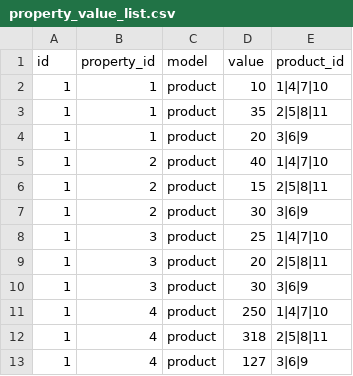
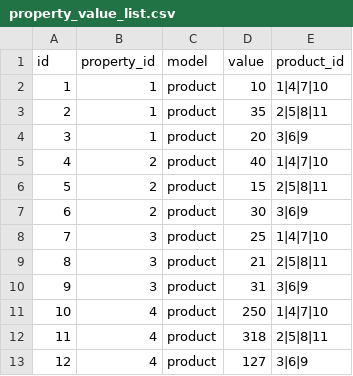
Before and after one commit to oc-shopaholic/oc-fake-data-shopaholic-plugin, a CSV file: csv/fruits/property_value_list.csv, drawn as a sheet.

Commit message:
Fixed property values for fruits content

```diff
--- a/csv/fruits/property_value_list.csv
+++ b/csv/fruits/property_value_list.csv
@@ -2,12 +2,12 @@ id,property_id,model,value,product_id
 1,1,product,10,1|4|7|10
-1,1,product,35,2|5|8|11
-1,1,product,20,3|6|9
-1,2,product,40,1|4|7|10
-1,2,product,15,2|5|8|11
-1,2,product,30,3|6|9
-1,3,product,25,1|4|7|10
-1,3,product,20,2|5|8|11
-1,3,product,30,3|6|9
-1,4,product,250,1|4|7|10
-1,4,product,318,2|5|8|11
-1,4,product,127,3|6|9
+2,1,product,35,2|5|8|11
+3,1,product,20,3|6|9
+4,2,product,40,1|4|7|10
+5,2,product,15,2|5|8|11
+6,2,product,30,3|6|9
+7,3,product,25,1|4|7|10
+8,3,product,21,2|5|8|11
+9,3,product,31,3|6|9
+10,4,product,250,1|4|7|10
+11,4,product,318,2|5|8|11
+12,4,product,127,3|6|9
```
